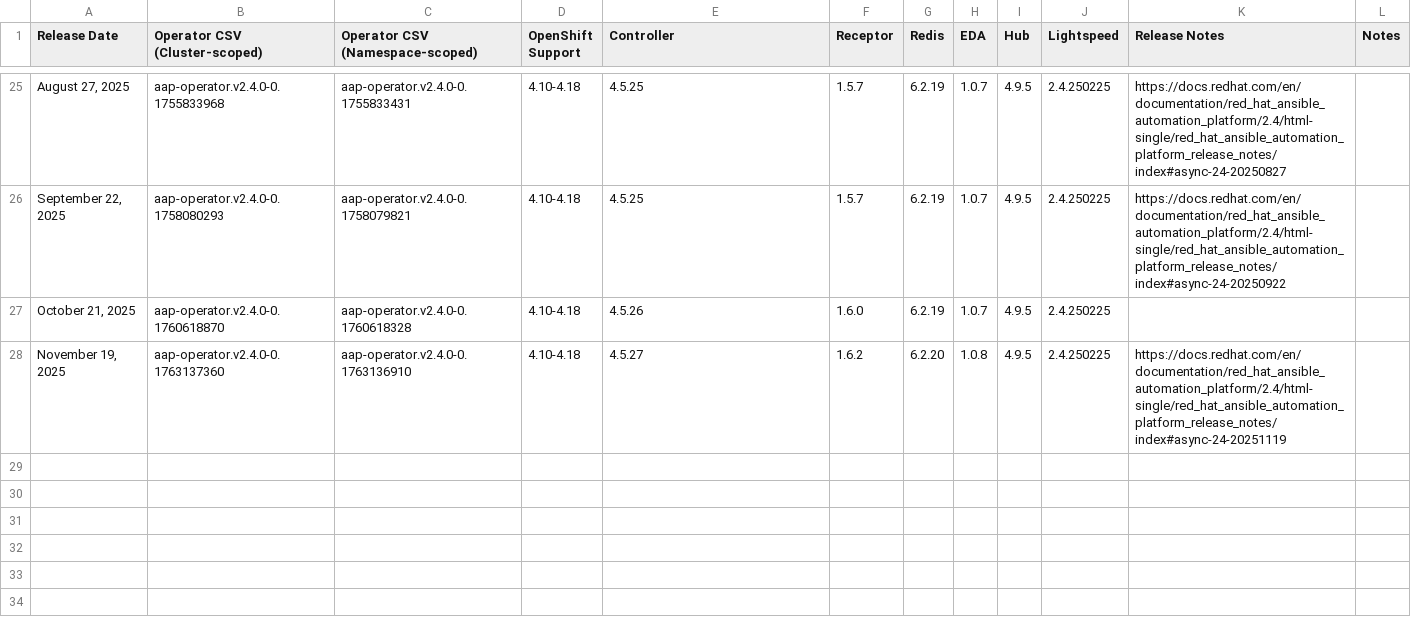
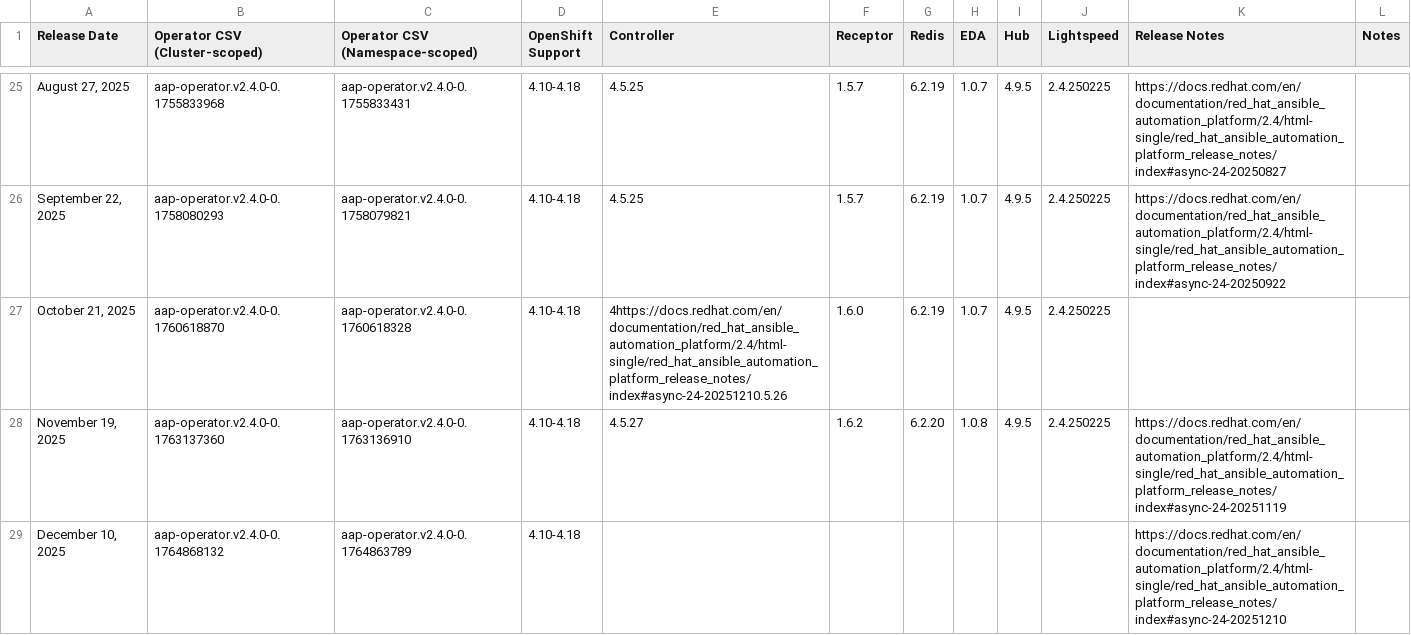
Before and after one commit to CastawayEGR/aap-openshift-compatibility-matrix, a CSV file: data/AAP_24.csv, drawn as a sheet; only a part is shown, gaps mark what is left out.

Commit message:
Update for Dec 10th releases

```diff
--- a/data/AAP_24.csv
+++ b/data/AAP_24.csv
@@ -26,3 +26,4 @@ Release Date,Operator CSV (Cluster-scoped),Operator CSV (Namespace-scoped),OpenS
 "September 22, 2025",aap-operator.v2.4.0-0.1758080293,aap-operator.v2.4.0-0.1758079821,4.10-4.18,4.5.25,1.5.7,6.2.19,1.0.7,4.9.5,2.4.250225,https://docs.redhat.com/en/documentation/red_hat_ansible_automation_platform/2.4/html-single/red_hat_ansible_automation_platform_release_notes/index#async-24-20250922,
-"October 21, 2025",aap-operator.v2.4.0-0.1760618870,aap-operator.v2.4.0-0.1760618328,4.10-4.18,4.5.26,1.6.0,6.2.19,1.0.7,4.9.5,2.4.250225,,
+"October 21, 2025",aap-operator.v2.4.0-0.1760618870,aap-operator.v2.4.0-0.1760618328,4.10-4.18,4https://docs.redhat.com/en/documentation/red_hat_ansible_automation_platform/2.4/html-single/red_hat_ansible_automation_platform_release_notes/index#async-24-20251210.5.26,1.6.0,6.2.19,1.0.7,4.9.5,2.4.250225,,
 "November 19, 2025",aap-operator.v2.4.0-0.1763137360,aap-operator.v2.4.0-0.1763136910,4.10-4.18,4.5.27,1.6.2,6.2.20,1.0.8,4.9.5,2.4.250225,https://docs.redhat.com/en/documentation/red_hat_ansible_automation_platform/2.4/html-single/red_hat_ansible_automation_platform_release_notes/index#async-24-20251119,
+"December 10, 2025",aap-operator.v2.4.0-0.1764868132,aap-operator.v2.4.0-0.1764863789,4.10-4.18,,,,,,,https://docs.redhat.com/en/documentation/red_hat_ansible_automation_platform/2.4/html-single/red_hat_ansible_automation_platform_release_notes/index#async-24-20251210,
```
Also changed, not shown: data/AAP_25.csv, data/AAP_26.csv.
